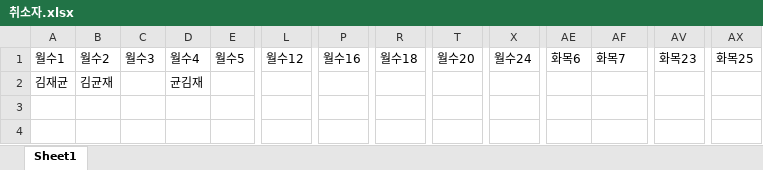
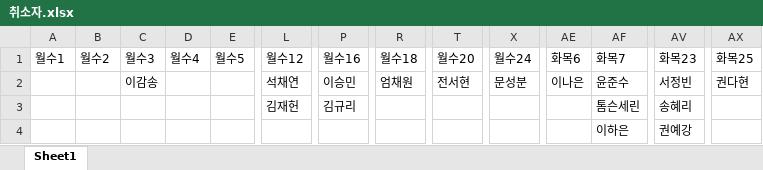
Before and after one commit to Duinho/enoz_kjg, an Excel workbook: 프로젝트/파이썬/보고서 매크로/취소자.xlsx, sheet Sheet1, drawn as a sheet; only a part is shown, gaps mark what is left out; values as stored, in another font and other column widths than the file's, no borders; removed rows and columns are numbered as before the commit, all else as after; rows hold the shown columns only; the diff names each change by its address in the sheet, - before the commit and + after, or states it on an @@ line.

```diff
--- a/프로젝트/파이썬/보고서 매크로/취소자.xlsx (sheet Sheet1)
+++ b/프로젝트/파이썬/보고서 매크로/취소자.xlsx (sheet Sheet1)
-row 2: 김재균 | 김균재 |  | 균김재
+row 2:  |  | 이감송 |  |  | 석채연 | 이승민 | 엄채원 | 전서현 | 문성분 | 이나은 | 윤준수 | 서정빈 | 권다현
+row 3:  |  |  |  |  | 김재헌 | 김규리 |  |  |  |  | 톰슨세린 | 송혜리
+row 4:  |  |  |  |  |  |  |  |  |  |  | 이하은 | 권예강
```
Also changed, not shown: 프로젝트/파이썬/만족도조사/만족도조사리스트.xlsx, 프로젝트/파이썬/보고서 매크로/가라추가.xlsx, 13 other files.
